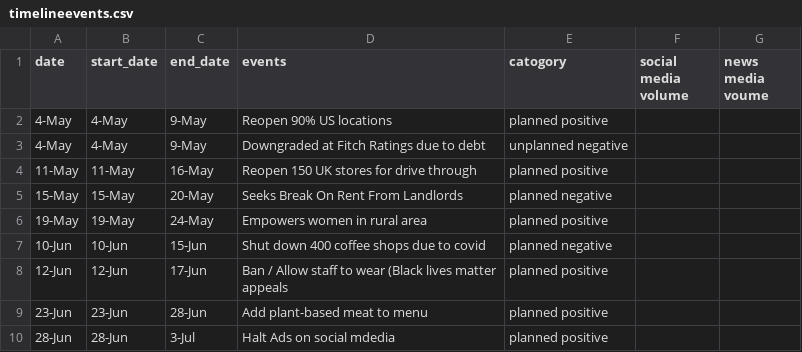
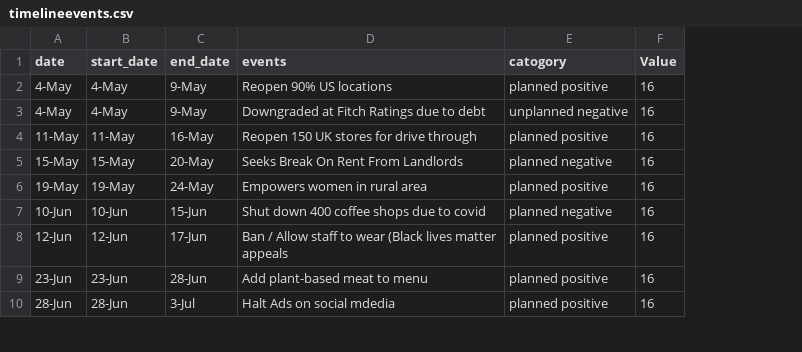
Before and after one commit to HIBCAT/Gies_Oct, a CSV file: timelineevents.csv, drawn as a sheet; only a part is shown; removed rows and columns are numbered as before the commit, all else as after; the diff names each change by its address in the sheet, - before the commit and + after, or states it on an @@ line.

Commit message:
Add files via upload

```diff
--- a/timelineevents.csv
+++ b/timelineevents.csv
-column F (social media volume), empty
-column G (news media voume), empty
+column F (Value), rows 2-10: all 16
```
